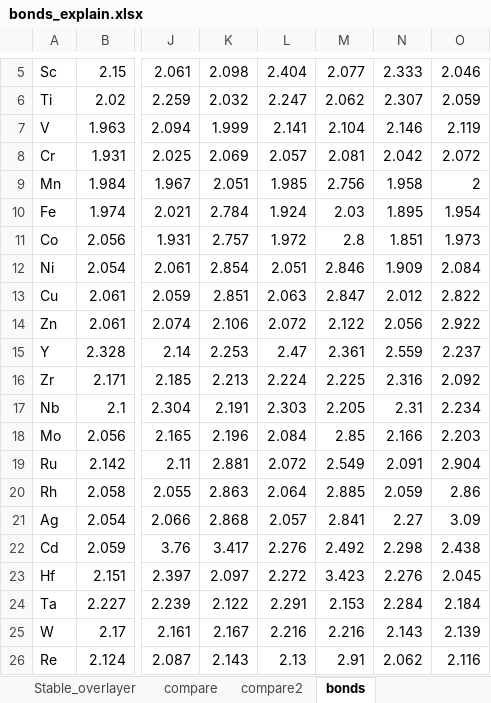
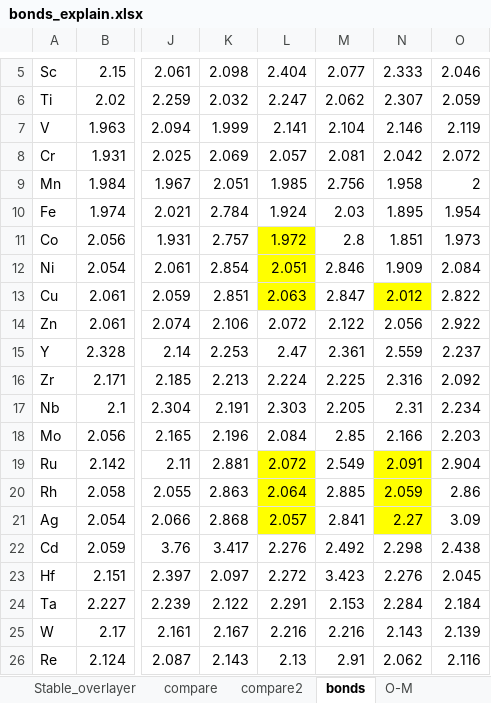
Before and after one commit to changzhiai/PlotPackage, an Excel workbook: plotpackage/myproject/version3/bonds/bonds_explain.xlsx, sheet bonds, drawn as a sheet; only a part is shown, gaps mark what is left out; values as stored, in another font and other column widths than the file's, no borders; the diff names each change by its address in the sheet, - before the commit and + after, or states it on an @@ line.

```diff
--- a/plotpackage/myproject/version3/bonds/bonds_explain.xlsx (sheet bonds)
+++ b/plotpackage/myproject/version3/bonds/bonds_explain.xlsx (sheet bonds)
+sheet tab: O-M
-L11:L13 fill: none
+L11:L13 fill: #FFFF00
-N13 fill: none
+N13 fill: #FFFF00
-L19:L21 fill: none
+L19:L21 fill: #FFFF00
-N19:N21 fill: none
+N19:N21 fill: #FFFF00
```
Also changed, not shown: plotpackage/myproject/version3/sites.xlsx, 13 other files.
